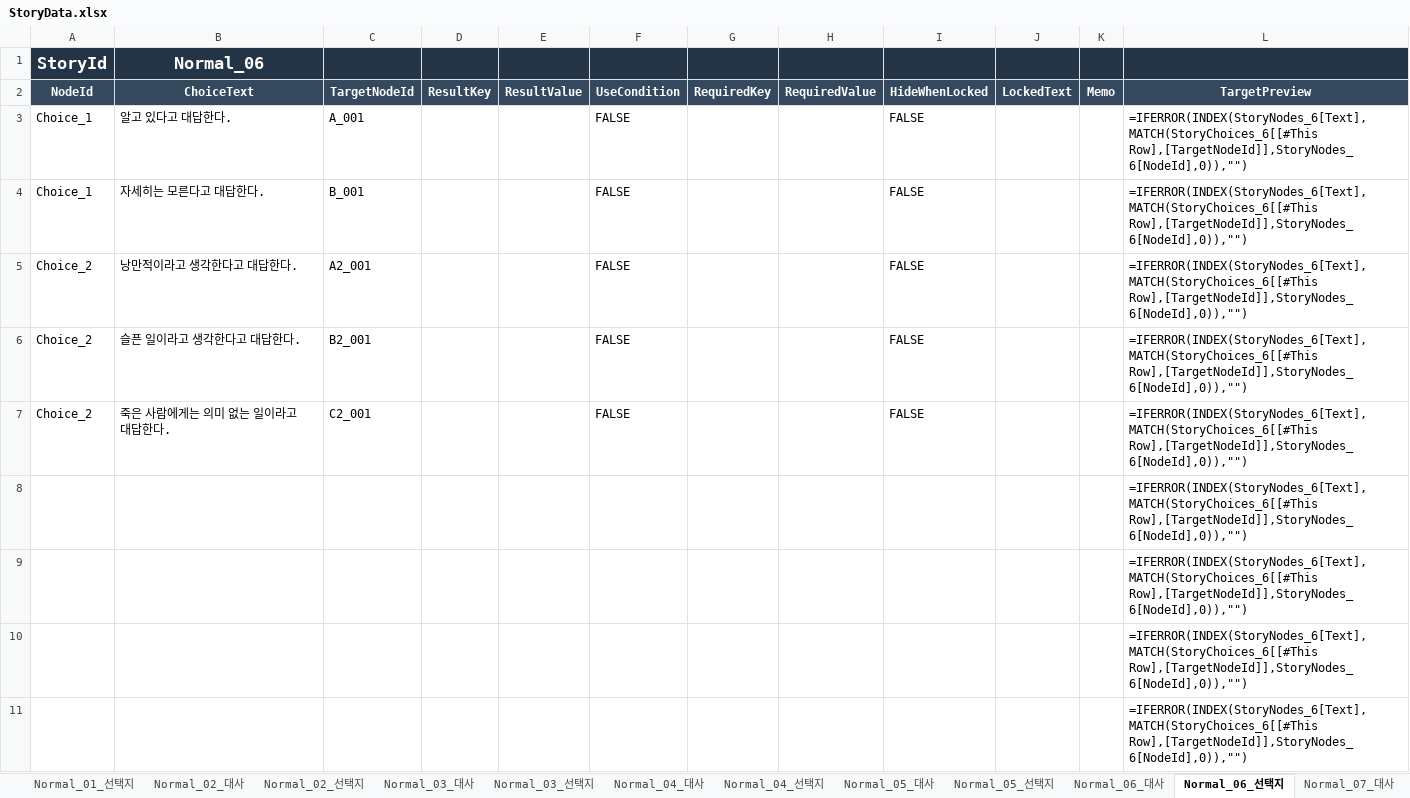
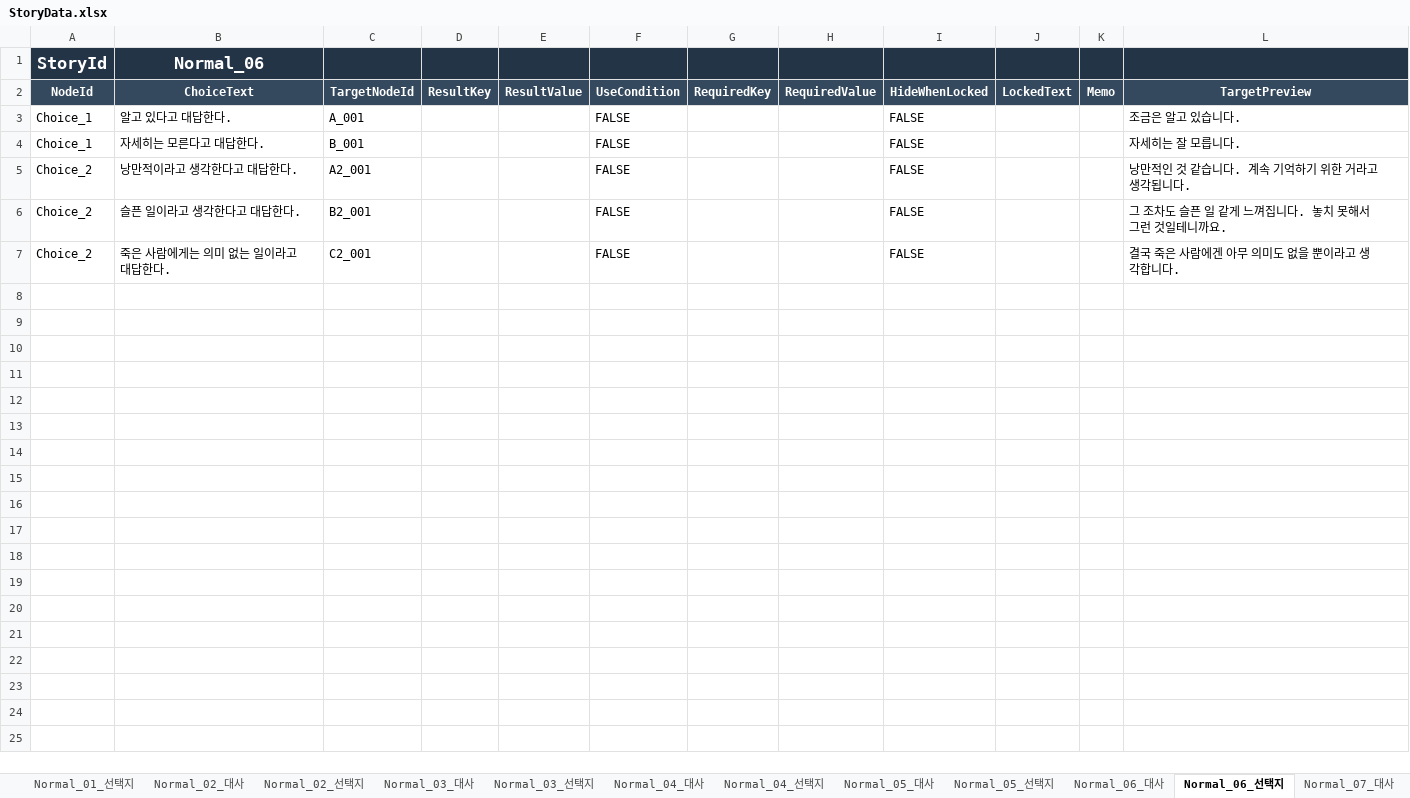
Before and after one commit to ChoGM/Exit_BlockenCity_C, an Excel workbook: Assets/PHA/Story/Data/Excel/StoryData.xlsx, sheet Normal_06_선택지, drawn as a sheet; only a part is shown; values as stored, in another font and other column widths than the file's, no borders; formulas without a stored value are shown as written; table styles not drawn; the diff covers the shown part only; the diff names each change by its address in the sheet, - before the commit and + after, or states it on an @@ line.

```diff
--- a/Assets/PHA/Story/Data/Excel/StoryData.xlsx (sheet Normal_06_선택지)
+++ b/Assets/PHA/Story/Data/Excel/StoryData.xlsx (sheet Normal_06_선택지)
-L3 (TargetPreview): =IFERROR(INDEX(StoryNodes_6[Text],MATCH(StoryChoices_6[[#This Row],[TargetNodeId]],StoryNodes_6[NodeId],0)),"")
+L3 (TargetPreview): 조금은 알고 있습니다.
-L4 (TargetPreview): =IFERROR(INDEX(StoryNodes_6[Text],MATCH(StoryChoices_6[[#This Row],[TargetNodeId]],StoryNodes_6[NodeId],0)),"")
+L4 (TargetPreview): 자세히는 잘 모릅니다.
-L5 (TargetPreview): =IFERROR(INDEX(StoryNodes_6[Text],MATCH(StoryChoices_6[[#This Row],[TargetNodeId]],StoryNodes_6[NodeId],0)),"")
+L5 (TargetPreview): 낭만적인 것 같습니다. 계속 기억하기 위한 거라고 생각됩니다.
-L6 (TargetPreview): =IFERROR(INDEX(StoryNodes_6[Text],MATCH(StoryChoices_6[[#This Row],[TargetNodeId]],StoryNodes_6[NodeId],0)),"")
+L6 (TargetPreview): 그 조차도 슬픈 일 같게 느껴집니다. 놓치 못해서 그런 것일테니까요.
-L7 (TargetPreview): =IFERROR(INDEX(StoryNodes_6[Text],MATCH(StoryChoices_6[[#This Row],[TargetNodeId]],StoryNodes_6[NodeId],0)),"")
+L7 (TargetPreview): 결국 죽은 사람에겐 아무 의미도 없을 뿐이라고 생각합니다.
-row 8:  |  |  |  |  |  |  |  |  |  |  | =IFERROR(INDEX(StoryNodes_6[Text],MATCH(StoryChoices_6[[#This Row],[TargetNodeId]],StoryNodes_6[NodeId],0)),"")
-row 9:  |  |  |  |  |  |  |  |  |  |  | =IFERROR(INDEX(StoryNodes_6[Text],MATCH(StoryChoices_6[[#This Row],[TargetNodeId]],StoryNodes_6[NodeId],0)),"")
-row 10:  |  |  |  |  |  |  |  |  |  |  | =IFERROR(INDEX(StoryNodes_6[Text],MATCH(StoryChoices_6[[#This Row],[TargetNodeId]],StoryNodes_6[NodeId],0)),"")
-row 11:  |  |  |  |  |  |  |  |  |  |  | =IFERROR(INDEX(StoryNodes_6[Text],MATCH(StoryChoices_6[[#This Row],[TargetNodeId]],StoryNodes_6[NodeId],0)),"")
```
Also changed, not shown: 189 removed rows elsewhere in this sheet, sheet Normal_09_선택지, sheet Normal_10_선택지, sheet Normal_08_선택지, sheet Normal_11_선택지, sheet Normal_04_선택지, sheet Normal_01_선택지, 16 more sheets, hidden cells, 10 other files.
